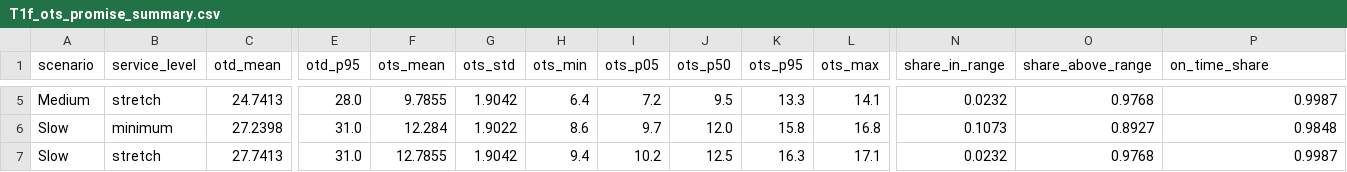
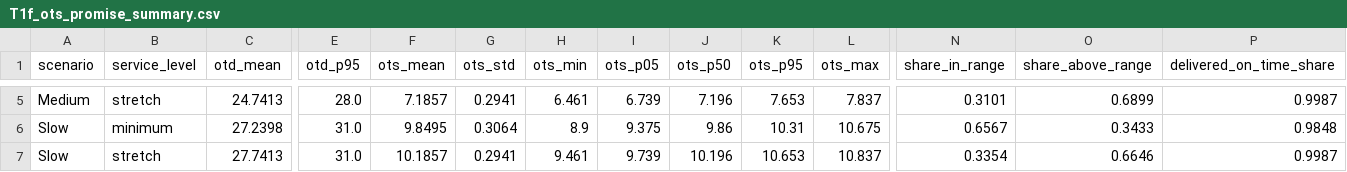
Before and after one commit to jackson-berbette/6335-CW2, a CSV file: Output/T1f_ots_promise_summary.csv, drawn as a sheet; only a part is shown, gaps mark what is left out; the diff covers the shown part only; the diff names each change by its address in the sheet, - before the commit and + after, or states it on an @@ line.

```diff
--- a/Output/T1f_ots_promise_summary.csv
+++ b/Output/T1f_ots_promise_summary.csv
-P1: on_time_share
+P1: delivered_on_time_share
-F5 (ots_mean): 9.7855
+F5 (ots_mean): 7.1857
-G5 (ots_std): 1.9042
+G5 (ots_std): 0.2941
-H5 (ots_min): 6.4
+H5 (ots_min): 6.461
-I5 (ots_p05): 7.2
+I5 (ots_p05): 6.739
-J5 (ots_p50): 9.5
+J5 (ots_p50): 7.196
-K5 (ots_p95): 13.3
+K5 (ots_p95): 7.653
-L5 (ots_max): 14.1
+L5 (ots_max): 7.837
-N5 (share_in_range): 0.0232
+N5 (share_in_range): 0.3101
-O5 (share_above_range): 0.9768
+O5 (share_above_range): 0.6899
-F6 (ots_mean): 12.284
+F6 (ots_mean): 9.8495
-G6 (ots_std): 1.9022
+G6 (ots_std): 0.3064
-H6 (ots_min): 8.6
+H6 (ots_min): 8.9
-I6 (ots_p05): 9.7
+I6 (ots_p05): 9.375
-J6 (ots_p50): 12.0
+J6 (ots_p50): 9.86
-K6 (ots_p95): 15.8
+K6 (ots_p95): 10.31
-L6 (ots_max): 16.8
+L6 (ots_max): 10.675
-N6 (share_in_range): 0.1073
+N6 (share_in_range): 0.6567
-O6 (share_above_range): 0.8927
+O6 (share_above_range): 0.3433
-F7 (ots_mean): 12.7855
+F7 (ots_mean): 10.1857
-G7 (ots_std): 1.9042
+G7 (ots_std): 0.2941
-H7 (ots_min): 9.4
+H7 (ots_min): 9.461
-I7 (ots_p05): 10.2
+I7 (ots_p05): 9.739
-J7 (ots_p50): 12.5
+J7 (ots_p50): 10.196
-K7 (ots_p95): 16.3
+K7 (ots_p95): 10.653
-L7 (ots_max): 17.1
+L7 (ots_max): 10.837
-N7 (share_in_range): 0.0232
+N7 (share_in_range): 0.3354
-O7 (share_above_range): 0.9768
+O7 (share_above_range): 0.6646
```
Also changed, not shown: 27 edited cells elsewhere in this file, Output/T1f_ots_promise_quantiles.csv, 5 other files.
